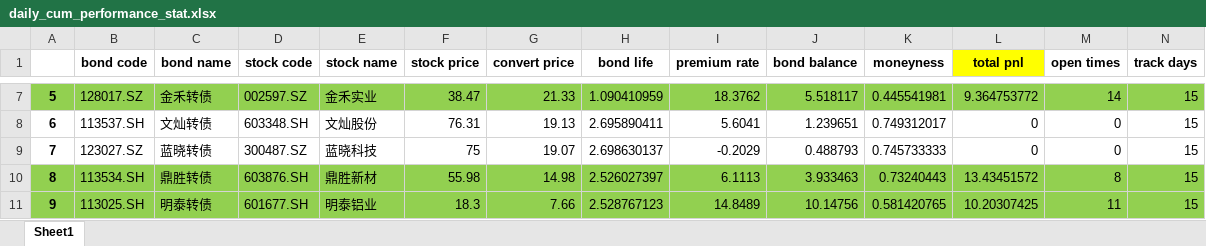
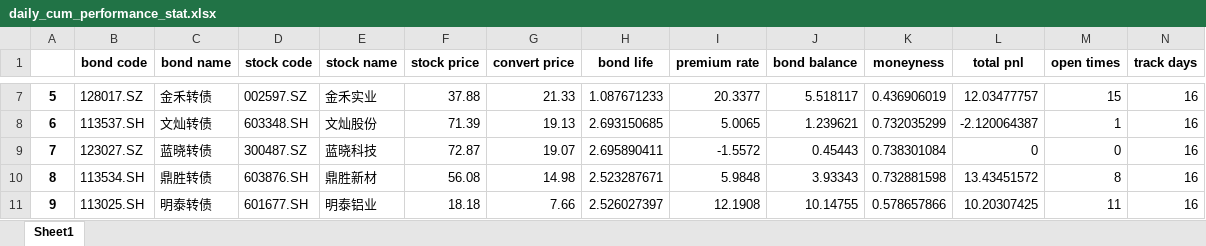
Before and after one commit to PXY11/cms, an Excel workbook: daily_cum_performance_stat.xlsx, sheet Sheet1, drawn as a sheet; only a part is shown, gaps mark what is left out; values as stored, in another font and other column widths than the file's, no borders; the diff covers the shown part only; the diff names each change by its address in the sheet, - before the commit and + after, or states it on an @@ line.

```diff
--- a/daily_cum_performance_stat.xlsx (sheet Sheet1)
+++ b/daily_cum_performance_stat.xlsx (sheet Sheet1)
-L1 fill: #FFFF00
+L1 fill: none
-A7:N7 fill: #92D050
+A7:N7 fill: none
-F7 (stock price): 38.47
+F7 (stock price): 37.88
-H7 (bond life): 1.090410959
+H7 (bond life): 1.087671233
-I7 (premium rate): 18.3762
+I7 (premium rate): 20.3377
-K7 (moneyness): 0.445541981
+K7 (moneyness): 0.436906019
-L7 (total pnl): 9.364753772
+L7 (total pnl): 12.03477757
-M7 (open times): 14
+M7 (open times): 15
-N7:N11 (track days): 15
+N7:N11 (track days): 16
-F8 (stock price): 76.31
+F8 (stock price): 71.39
-H8 (bond life): 2.695890411
+H8 (bond life): 2.693150685
-I8 (premium rate): 5.6041
+I8 (premium rate): 5.0065
-J8 (bond balance): 1.239651
+J8 (bond balance): 1.239621
-K8 (moneyness): 0.749312017
+K8 (moneyness): 0.732035299
-L8 (total pnl): 0
+L8 (total pnl): -2.120064387
-M8 (open times): 0
+M8 (open times): 1
-F9 (stock price): 75
+F9 (stock price): 72.87
-H9 (bond life): 2.698630137
+H9 (bond life): 2.695890411
-I9 (premium rate): -0.2029
+I9 (premium rate): -1.5572
-J9 (bond balance): 0.488793
+J9 (bond balance): 0.45443
-K9 (moneyness): 0.745733333
+K9 (moneyness): 0.738301084
-A10:N11 fill: #92D050
+A10:N11 fill: none
-F10 (stock price): 55.98
+F10 (stock price): 56.08
-H10 (bond life): 2.526027397
+H10 (bond life): 2.523287671
-I10 (premium rate): 6.1113
+I10 (premium rate): 5.9848
-J10 (bond balance): 3.933463
+J10 (bond balance): 3.93343
-K10 (moneyness): 0.73240443
+K10 (moneyness): 0.732881598
-F11 (stock price): 18.3
+F11 (stock price): 18.18
-H11 (bond life): 2.528767123
+H11 (bond life): 2.526027397
-I11 (premium rate): 14.8489
+I11 (premium rate): 12.1908
-J11 (bond balance): 10.14756
+J11 (bond balance): 10.14755
-K11 (moneyness): 0.581420765
+K11 (moneyness): 0.578657866
```
Also changed, not shown: 43 edited cells and cell formats elsewhere in this sheet, 29 other files.
